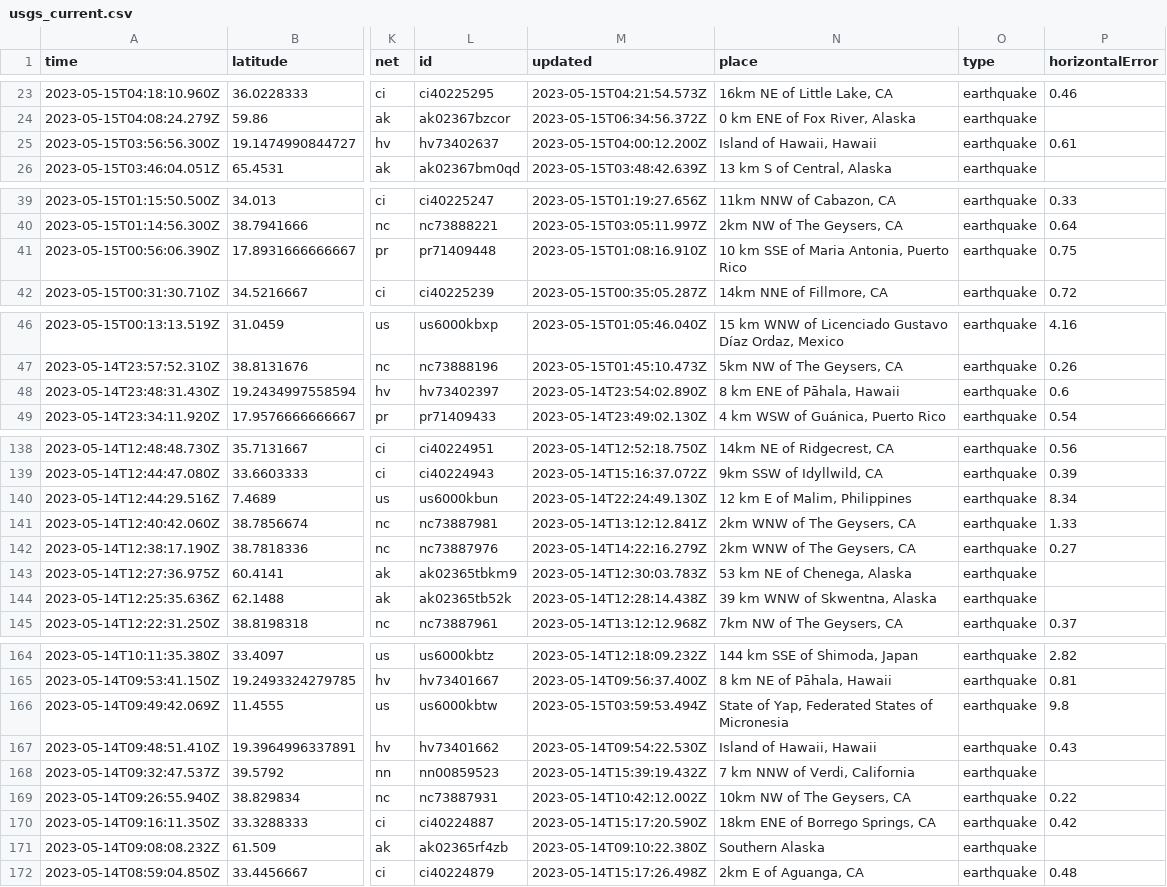
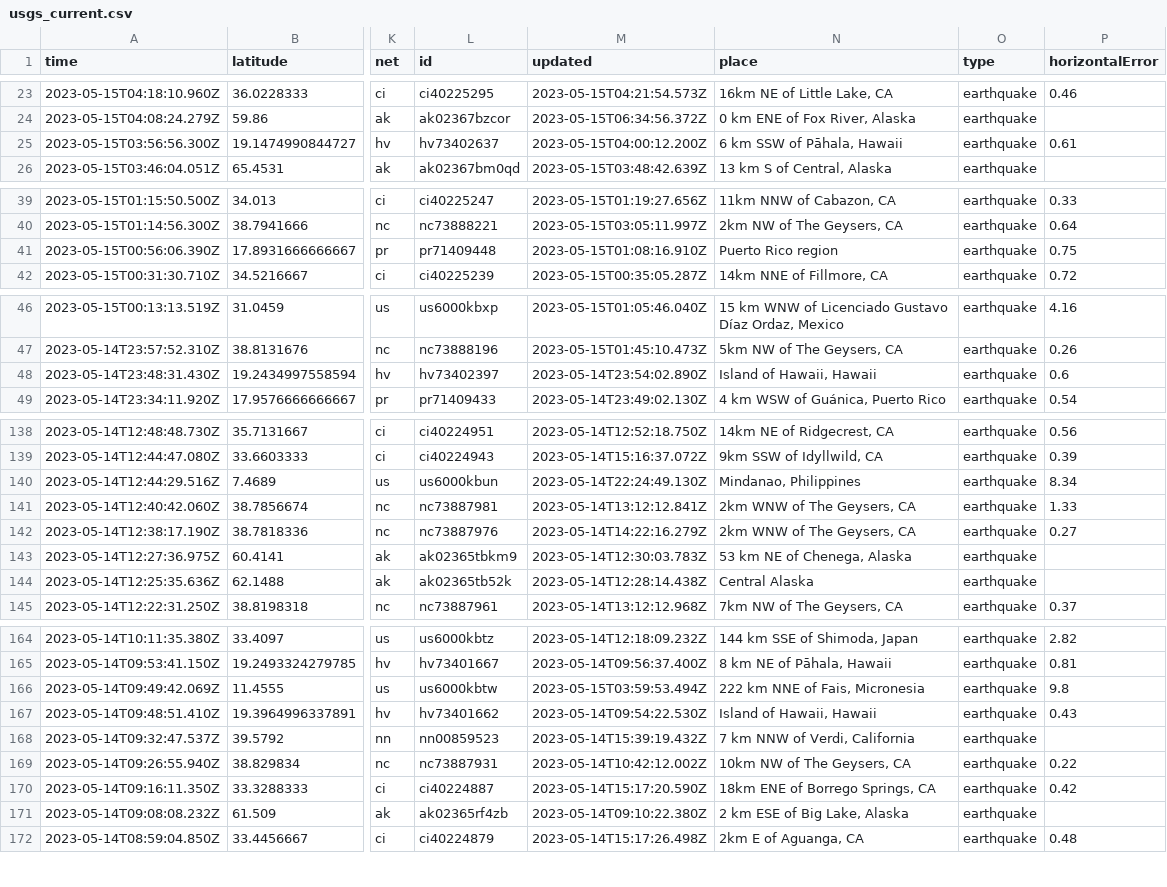
Before and after one commit to sabrinamochi/github-actions, a CSV file: usgs_current.csv, drawn as a sheet; only a part is shown, gaps mark what is left out; the diff covers the shown part only; the diff names each change by its address in the sheet, - before the commit and + after, or states it on an @@ line.

```diff
--- a/usgs_current.csv
+++ b/usgs_current.csv
-N25 (place): Island of Hawaii, Hawaii
+N25 (place): 6 km SSW of Pāhala, Hawaii
-N41 (place): 10 km SSE of Maria Antonia, Puerto Rico
+N41 (place): Puerto Rico region
-N48 (place): 8 km ENE of Pāhala, Hawaii
+N48 (place): Island of Hawaii, Hawaii
-N140 (place): 12 km E of Malim, Philippines
+N140 (place): Mindanao, Philippines
-N144 (place): 39 km WNW of Skwentna, Alaska
+N144 (place): Central Alaska
-N166 (place): State of Yap, Federated States of Micronesia
+N166 (place): 222 km NNE of Fais, Micronesia
-N171 (place): Southern Alaska
+N171 (place): 2 km ESE of Big Lake, Alaska
```
Also changed, not shown: 20 edited cells elsewhere in this file.
